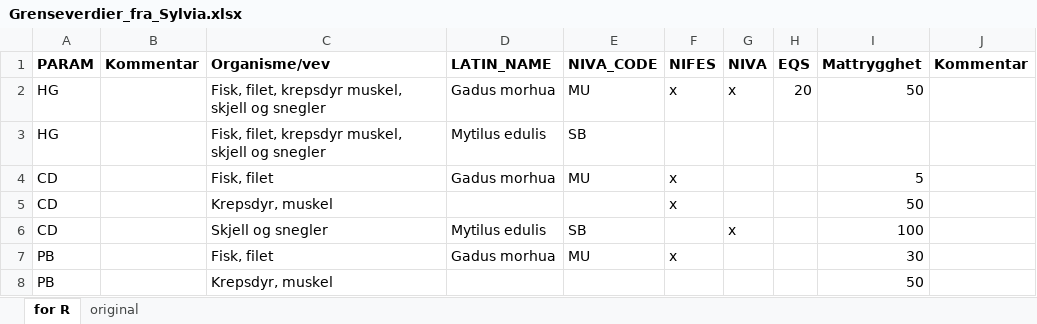
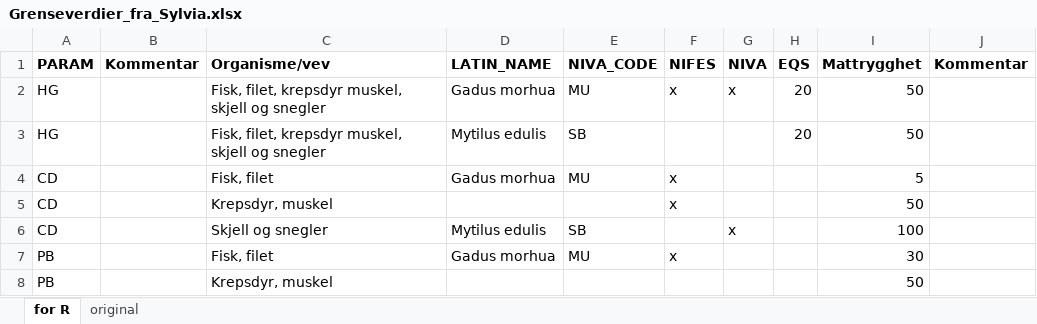
Before and after one commit to DagHjermann/Contaminant_indicators, an Excel workbook: Input_data/Grenseverdier_fra_Sylvia.xlsx, sheet for R, drawn as a sheet; only a part is shown; values as stored, in another font and other column widths than the file's, no borders; the diff names each change by its address in the sheet, - before the commit and + after, or states it on an @@ line.

Commit message:
Make new export file
- Building on updated BDES results for HI stations
- Also updated value limits (Grenseverdier
xlsx file) with Hg limits also for blue mussel

```diff
--- a/Input_data/Grenseverdier_fra_Sylvia.xlsx (sheet for R)
+++ b/Input_data/Grenseverdier_fra_Sylvia.xlsx (sheet for R)
-H3 (EQS): (empty)
+H3 (EQS): 20
-I3 (Mattrygghet): (empty)
+I3 (Mattrygghet): 50
```
Also changed, not shown: 9 other files.
